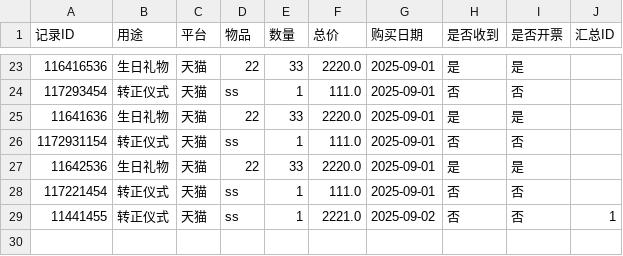
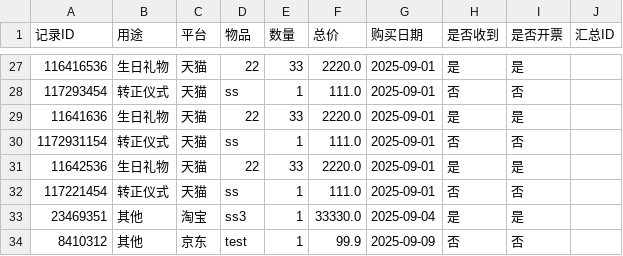
Before and after one commit to mybabyiscue/shopping-history, a CSV file: data/records copy.csv, drawn as a sheet; only a part is shown, gaps mark what is left out; the diff covers the shown part only.

```diff
--- a/data/records copy.csv
+++ b/data/records copy.csv
@@ -28,2 +32,3 @@
 117221454,转正仪式,天猫,ss,1,111.0,2025-09-01,否,否,
-11441455,转正仪式,天猫,ss,1,2221.0,2025-09-02,否,否,1
+23469351,其他,淘宝,ss3,1,33330.0,2025-09-04,是,是,
+8410312,其他,京东,test,1,99.9,2025-09-09,否,否,
```
Also changed, not shown: 11 added rows, 7 removed rows and 2 edited cells elsewhere in this file, data/records.csv, 7 other files.
